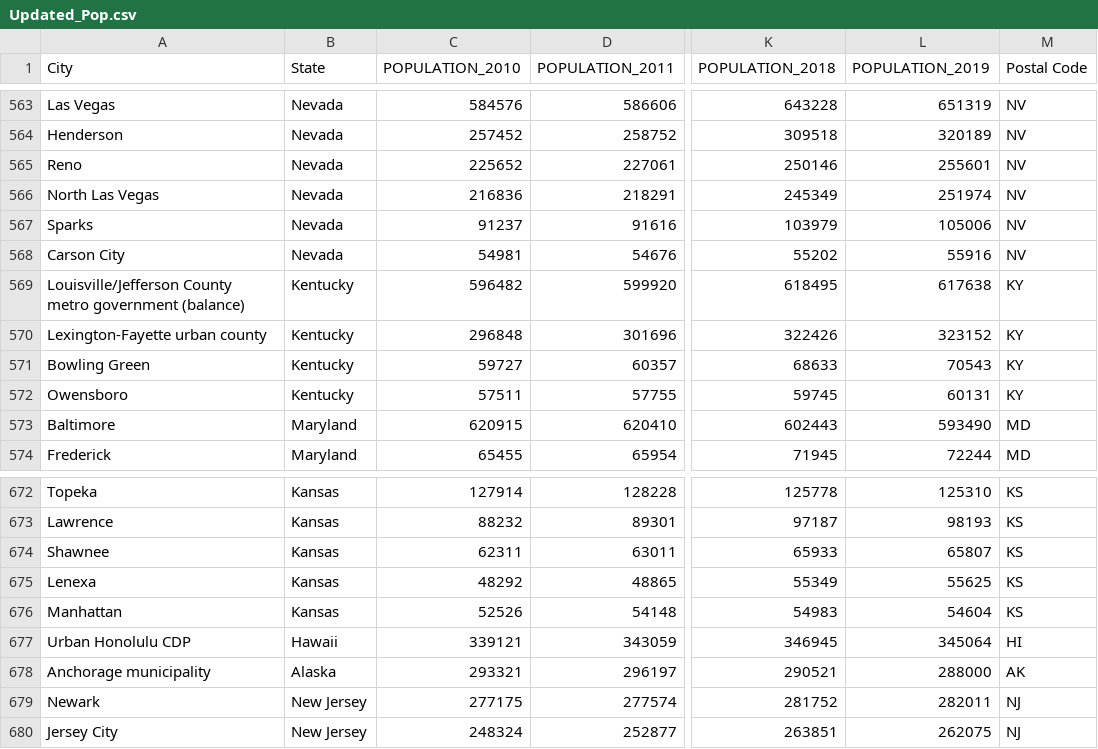
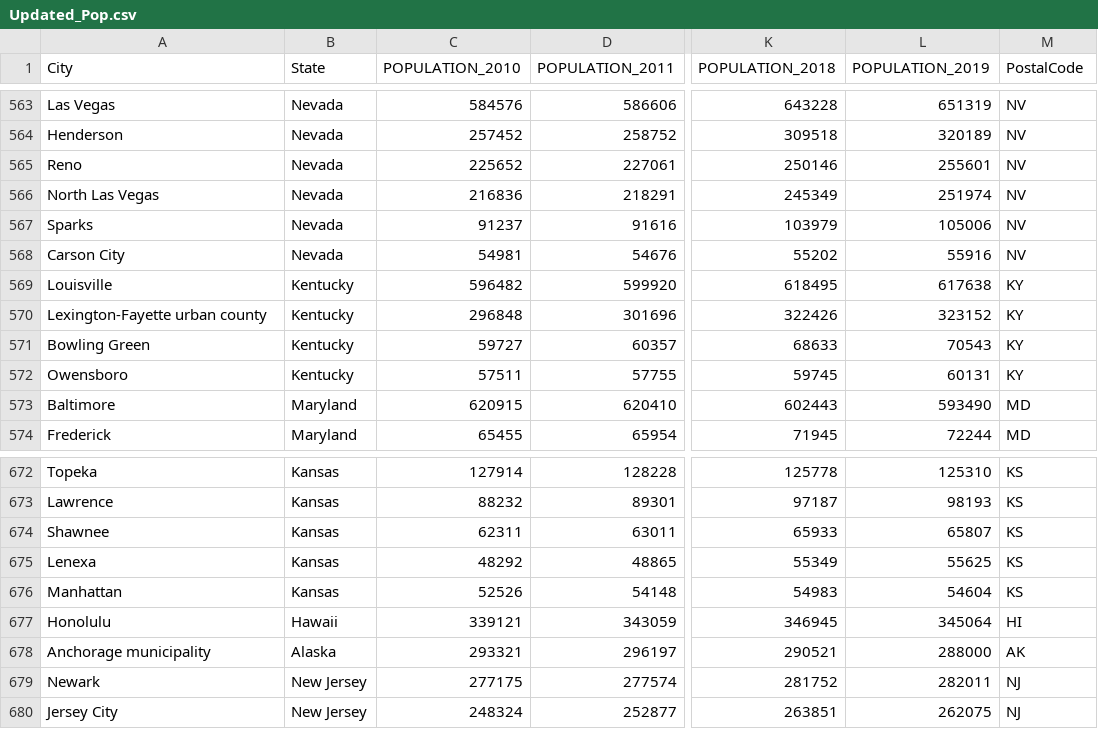
Before and after one commit to eerofeeva/return_of_the_Baseball_Madness, a CSV file: Resources/Updated_Pop.csv, drawn as a sheet; only a part is shown, gaps mark what is left out; the diff names each change by its address in the sheet, - before the commit and + after, or states it on an @@ line.

```diff
--- a/Resources/Updated_Pop.csv
+++ b/Resources/Updated_Pop.csv
-M1: Postal Code
+M1: PostalCode
-A569 (City): Louisville/Jefferson County metro government (balance)
+A569 (City): Louisville
-A677 (City): Urban Honolulu CDP
+A677 (City): Honolulu
```
Also changed, not shown: Resources/Ballpark Database 2019 Final Files/Parks.csv, 2 other files.
